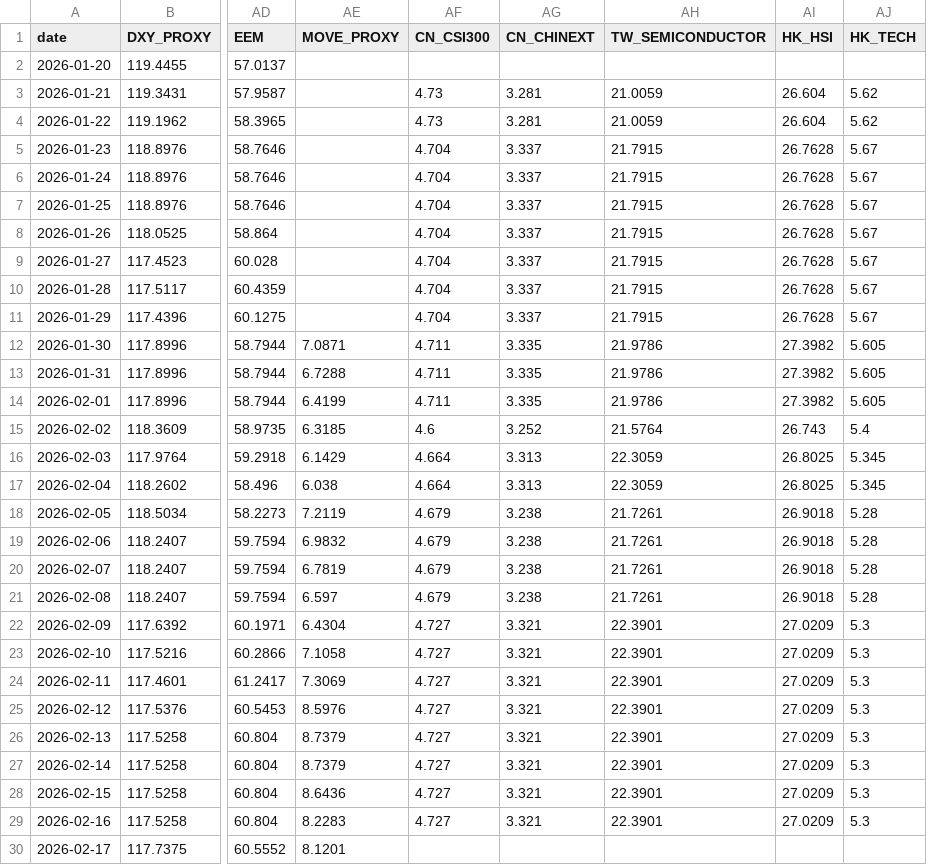
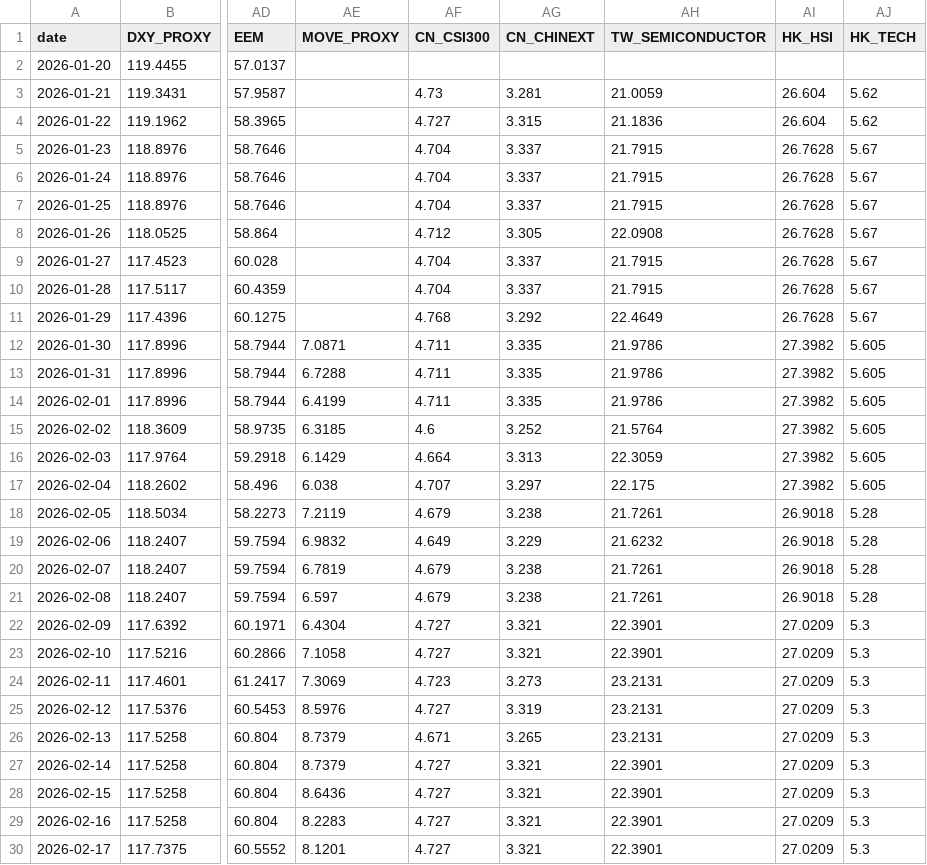
Before and after one commit to stutjeff/pios-capital-flow-engine, a CSV file: data/capital_flow_timeseries_180d.csv, drawn as a sheet; only a part is shown, gaps mark what is left out; the diff covers the shown part only; the diff names each change by its address in the sheet, - before the commit and + after, or states it on an @@ line.

```diff
--- a/data/capital_flow_timeseries_180d.csv
+++ b/data/capital_flow_timeseries_180d.csv
-AF4 (CN_CSI300): 4.73
+AF4 (CN_CSI300): 4.727
-AG4 (CN_CHINEXT): 3.281
+AG4 (CN_CHINEXT): 3.315
-AH4 (TW_SEMICONDUCTOR): 21.0059
+AH4 (TW_SEMICONDUCTOR): 21.1836
-AF8 (CN_CSI300): 4.704
+AF8 (CN_CSI300): 4.712
-AG8 (CN_CHINEXT): 3.337
+AG8 (CN_CHINEXT): 3.305
-AH8 (TW_SEMICONDUCTOR): 21.7915
+AH8 (TW_SEMICONDUCTOR): 22.0908
-AF11 (CN_CSI300): 4.704
+AF11 (CN_CSI300): 4.768
-AG11 (CN_CHINEXT): 3.337
+AG11 (CN_CHINEXT): 3.292
-AH11 (TW_SEMICONDUCTOR): 21.7915
+AH11 (TW_SEMICONDUCTOR): 22.4649
-AI15 (HK_HSI): 26.743
+AI15 (HK_HSI): 27.3982
-AJ15 (HK_TECH): 5.4
+AJ15 (HK_TECH): 5.605
-AI16:AI17 (HK_HSI): 26.8025
+AI16:AI17 (HK_HSI): 27.3982
-AJ16:AJ17 (HK_TECH): 5.345
+AJ16:AJ17 (HK_TECH): 5.605
-AF17 (CN_CSI300): 4.664
+AF17 (CN_CSI300): 4.707
-AG17 (CN_CHINEXT): 3.313
+AG17 (CN_CHINEXT): 3.297
-AH17 (TW_SEMICONDUCTOR): 22.3059
+AH17 (TW_SEMICONDUCTOR): 22.175
-AF19 (CN_CSI300): 4.679
+AF19 (CN_CSI300): 4.649
-AG19 (CN_CHINEXT): 3.238
+AG19 (CN_CHINEXT): 3.229
-AH19 (TW_SEMICONDUCTOR): 21.7261
+AH19 (TW_SEMICONDUCTOR): 21.6232
-AF24 (CN_CSI300): 4.727
+AF24 (CN_CSI300): 4.723
-AG24 (CN_CHINEXT): 3.321
+AG24 (CN_CHINEXT): 3.273
-AH24:AH26 (TW_SEMICONDUCTOR): 22.3901
+AH24:AH26 (TW_SEMICONDUCTOR): 23.2131
-AG25 (CN_CHINEXT): 3.321
+AG25 (CN_CHINEXT): 3.319
-AF26 (CN_CSI300): 4.727
+AF26 (CN_CSI300): 4.671
-AG26 (CN_CHINEXT): 3.321
+AG26 (CN_CHINEXT): 3.265
-AF30 (CN_CSI300): (empty)
+AF30 (CN_CSI300): 4.727
-AG30 (CN_CHINEXT): (empty)
+AG30 (CN_CHINEXT): 3.321
-AH30 (TW_SEMICONDUCTOR): (empty)
+AH30 (TW_SEMICONDUCTOR): 22.3901
-AI30 (HK_HSI): (empty)
+AI30 (HK_HSI): 27.0209
-AJ30 (HK_TECH): (empty)
+AJ30 (HK_TECH): 5.3
```
Also changed, not shown: 156 edited cells elsewhere in this file, data/factor_analysis.csv, data/market_state_history_180d.csv, 3 other files.
